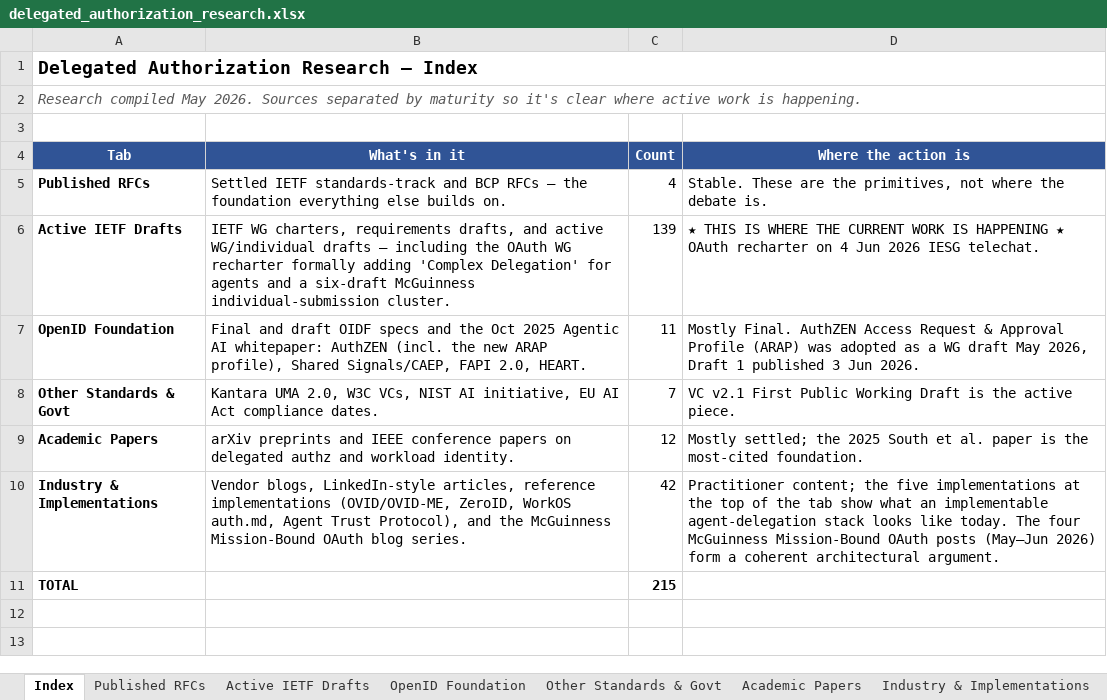
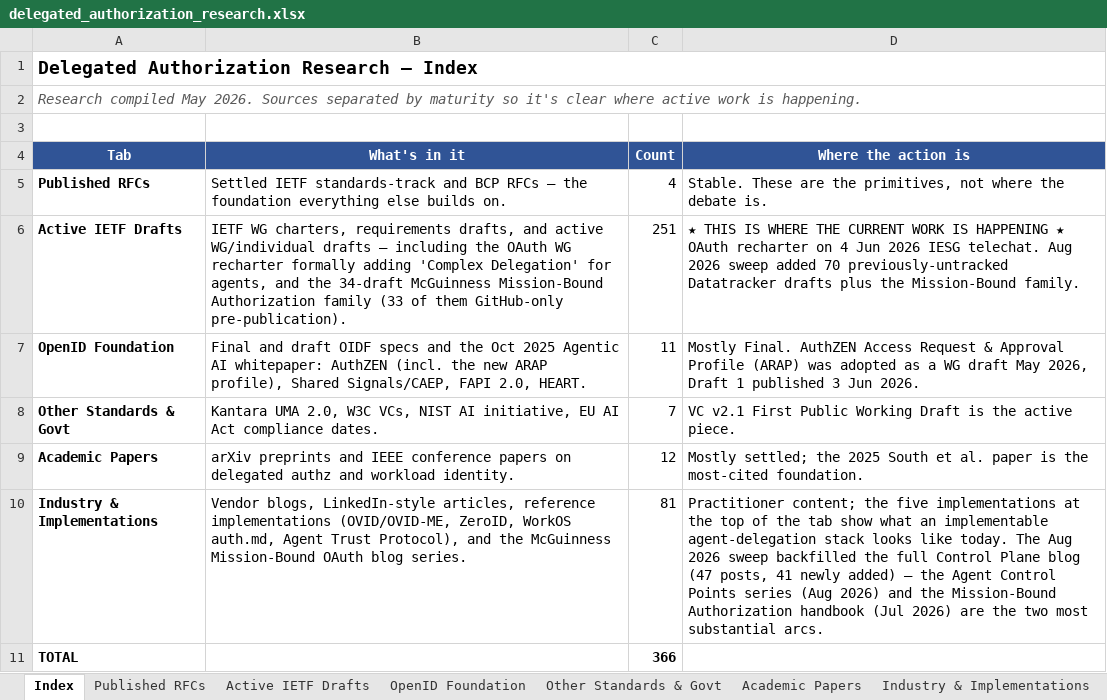
Before and after one commit to gffletch/da_research, an Excel workbook: delegated_authorization_research.xlsx, sheet Index, drawn as a sheet; values as stored, in another font and other column widths than the file's, no borders; the diff names each change by its address in the sheet, - before the commit and + after, or states it on an @@ line.

Commit message:
Expand corpus to 366 sources; rebuild knowledge graph as derived artifact
Aug 2026 sweep across IETF Datatracker, Karl McGuinness's Control Plane
blog, and the mission-bound-authorization repo. 215 -> 366 sources.

Active IETF Drafts (139 -> 251):
- 70 previously-untracked Datatracker drafts (Aug 2026 sweep), incl.
  draft-mcguinness-oauth-id-continuation-assertion, -token-exchange-cnf,
  the Gazitt AuthZEN OAuth bindings, carleton-workload-authz-grant, and
  DMSC/DAWN/WIMSE expansion
- 33 drafts of the Mission-Bound Authorization family (GitHub-only,
  pre-publication); metadata from the repo's family-manifest.json
- 9 reinstated: Skyfire KYA/KYAPay cluster (5) and Hopley x402 receipt
  cluster (4), initially filtered out as payments-infra
- 18 revision bumps, incl. hardt-oauth-aauth-protocol -10,
  ietf-oauth-transaction-tokens -11, schrock-ep-authorization-receipts -11

Industry & Implementations (42 -> 81):
- 41 Control Plane blog posts backfilled; corpus previously tracked 6 of 47
- removed 2 duplicate rows introduced by 612bb30 (Defakto IETF 122,
  Rock Lambros RockCyber), keeping the richer narration of each pair

Knowledge graph (74 nodes/116 edges -> 396/644):
- build_graph.py rewritten to derive from the workbook instead of carrying
  nodes inline, which is why it had drifted 270 sources behind
- origin field on every node and edge (curated / mission-manifest /
  workbook / derived); only curated is inherited, making rebuilds idempotent
- 30 curated substrate nodes (foundational RFCs the bibliography cites but
  does not track as sources) preserved as in_workbook: false, along with
  the 68 curated edges that hang off them
- JSON re-spliced into agent_authz_graph.html, D3 bundle untouched
- viz shell extended with filter pills, colours and radii for the new node
  types and categories; applyFilters() hides any type lacking a pill, which
  would otherwise have made 119 nodes invisible

Docs: CLAUDE.md and README.md refreshed for counts, the derived-graph
workflow, and the retired "batch the graph sync" guidance.

Completed with the help of Claude

```diff
--- a/delegated_authorization_research.xlsx (sheet Index)
+++ b/delegated_authorization_research.xlsx (sheet Index)
-B6 (What's in it): …Delegation' for agents and a six-draft McGuinness individual-submission cluster.
+B6 (What's in it): …Delegation' for agents, and the 34-draft McGuinness Mission-Bound Authorization family (33 of them GitHub-only pre-publication).
-C6 (Count): 139
+C6 (Count): 251
-D6 (Where the action is): …IESG telechat.
+D6 (Where the action is): …IESG telechat. Aug 2026 sweep added 70 previously-untracked Datatracker drafts plus the Mission-Bound family.
-C10 (Count): 42
+C10 (Count): 81
-D10 (Where the action is): …today. The four McGuinness Mission-Bound OAuth posts (May–Jun 2026) form a coherent architectural argument.
+D10 (Where the action is): …today. The Aug 2026 sweep backfilled the full Control Plane blog (47 posts, 41 newly added) — the Agent Control Points series (Aug 2026) and the Mission-Bound Authorization handbook (Jul 2026) are the two most substantial arcs.
-C11 (Count): 215
+C11 (Count): 366
```
Also changed, not shown: sheet Active IETF Drafts, sheet Industry & Implementations, 6 other files.
